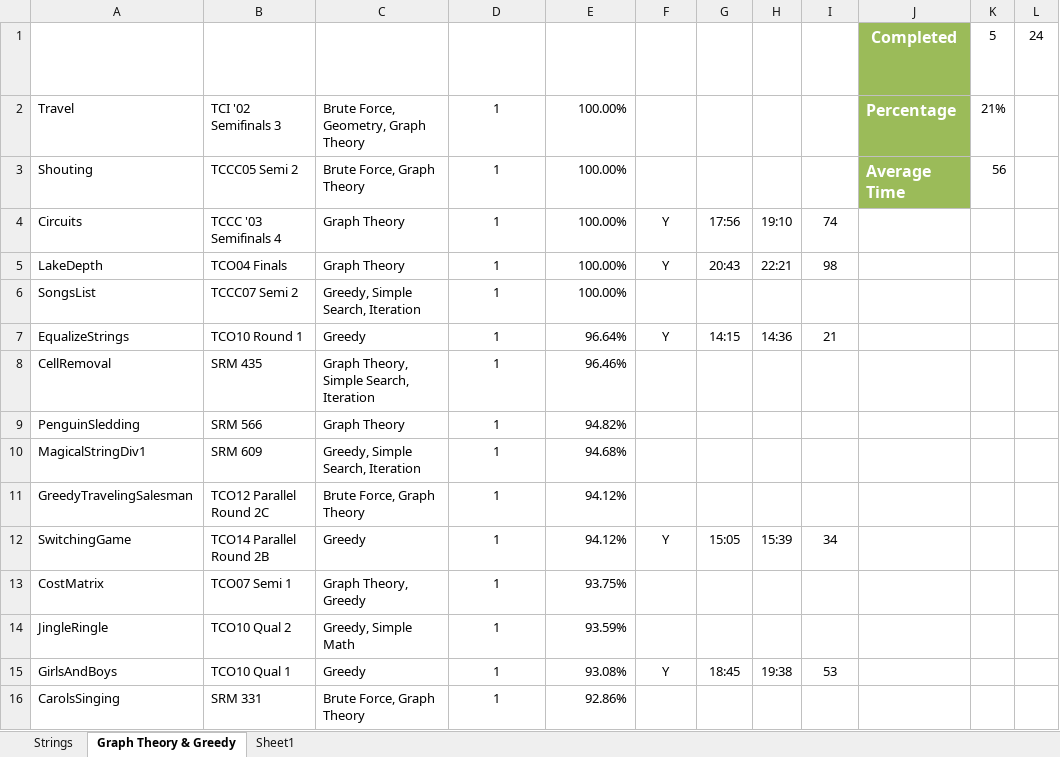
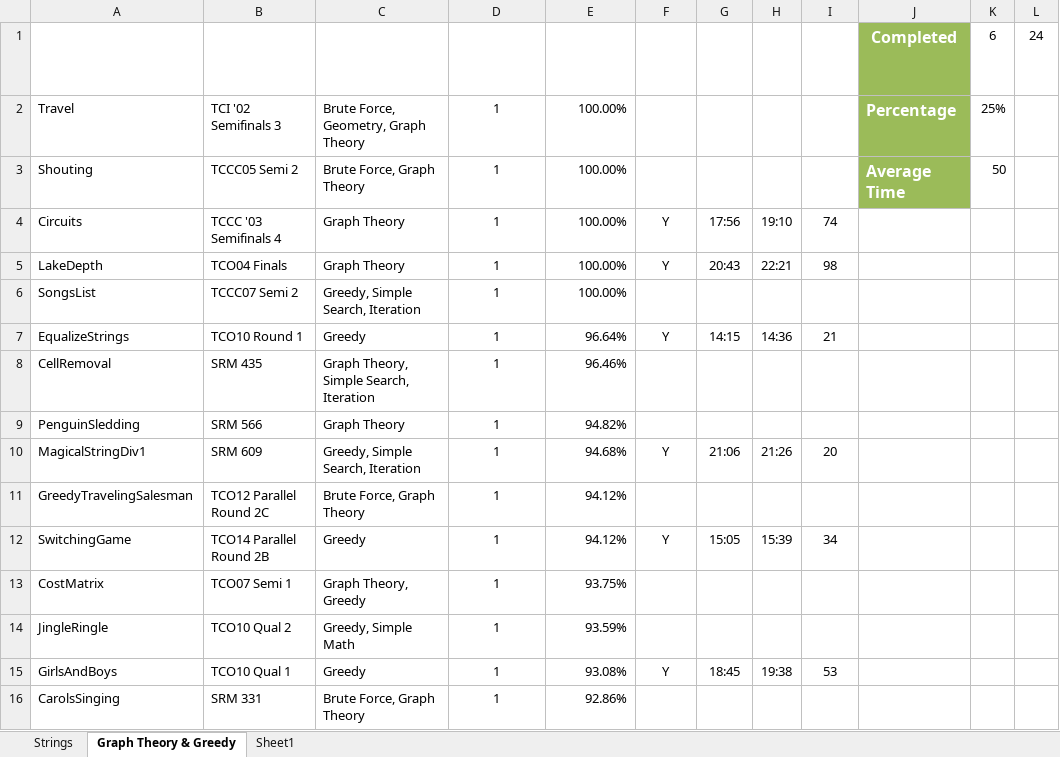
Before and after one commit to florencepham/TopCoder, an Excel workbook: TopCoder problem archive.xlsx, sheet Graph Theory & Greedy, drawn as a sheet; only a part is shown; values as stored, in another font and other column widths than the file's, no borders; charts and pictures and table styles not drawn; the diff names each change by its address in the sheet, - before the commit and + after, or states it on an @@ line.

```diff
--- a/TopCoder problem archive.xlsx (sheet Graph Theory & Greedy)
+++ b/TopCoder problem archive.xlsx (sheet Graph Theory & Greedy)
-K1: 5
+K1: 6
-K2 (6): 21%
+K2 (6): 25%
-K3 (6): 56
+K3 (6): 50
-F10 (Done): (empty)
+F10 (Done): Y
-G10 (Start): (empty)
+G10 (Start): 21:06
-H10 (End): (empty)
+H10 (End): 21:26
-I10 (Time): (empty)
+I10 (Time): 20
```
Also changed, not shown: 2 other files.
